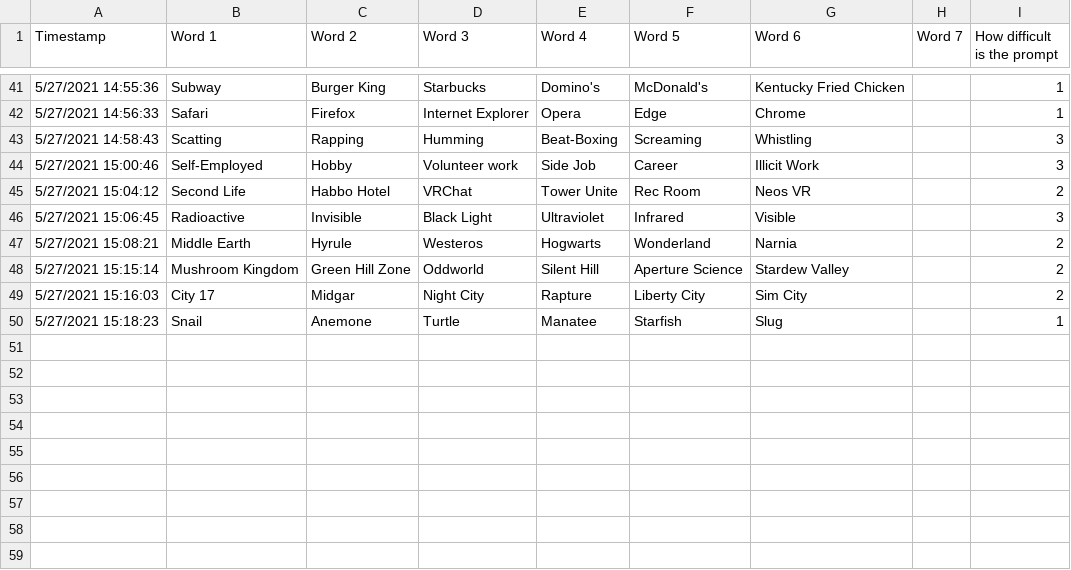
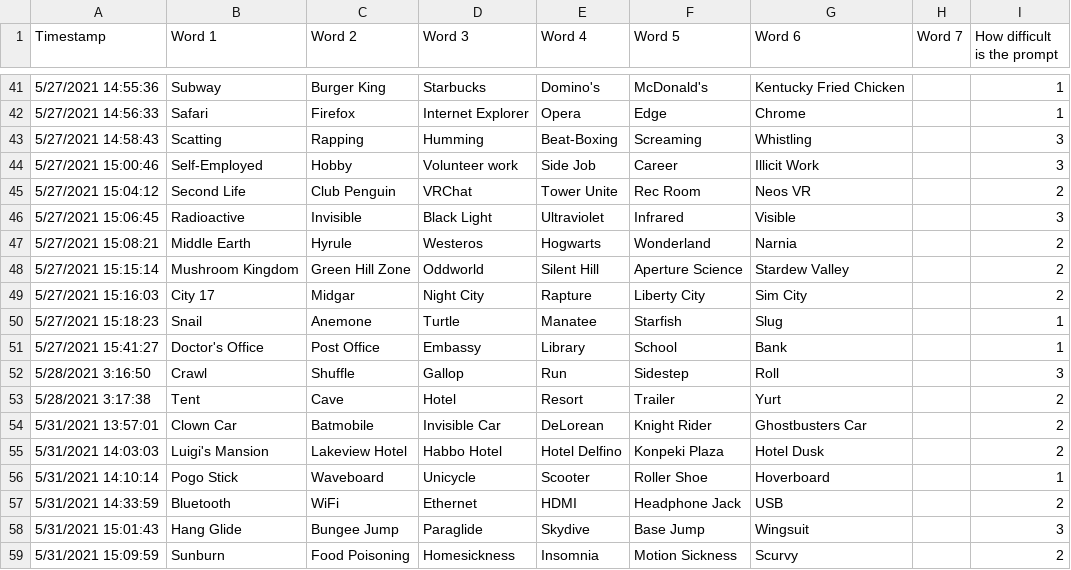
Before and after one commit to daalta-org/VRChat-Sketchbook-Jam, a CSV file: Assets/TextAssets/Presto Painters - Prompt submissions (Responses) - Form Responses 1.csv, drawn as a sheet; only a part is shown, gaps mark what is left out.

Commit message:
More prompts

```diff
--- a/Assets/TextAssets/Presto Painters - Prompt submissions (Responses) - Form Responses 1.csv
+++ b/Assets/TextAssets/Presto Painters - Prompt submissions (Responses) - Form Responses 1.csv
@@ -44,3 +44,3 @@ Timestamp,Word 1,Word 2,Word 3,Word 4,Word 5,Word 6,Word 7,How difficult is the
 5/27/2021 15:00:46,Self-Employed,Hobby,Volunteer work,Side Job,Career,Illicit Work,,3
-5/27/2021 15:04:12,Second Life,Habbo Hotel,VRChat,Tower Unite,Rec Room,Neos VR,,2
+5/27/2021 15:04:12,Second Life,Club Penguin,VRChat,Tower Unite,Rec Room,Neos VR,,2
 5/27/2021 15:06:45,Radioactive,Invisible,Black Light,Ultraviolet,Infrared,Visible,,3
@@ -50 +50,10 @@ Timestamp,Word 1,Word 2,Word 3,Word 4,Word 5,Word 6,Word 7,How difficult is the
 5/27/2021 15:18:23,Snail,Anemone,Turtle,Manatee,Starfish,Slug,,1
+5/27/2021 15:41:27,Doctor's Office,Post Office,Embassy,Library,School,Bank,,1
+5/28/2021 3:16:50,Crawl,Shuffle,Gallop,Run,Sidestep,Roll,,3
+5/28/2021 3:17:38,Tent,Cave,Hotel,Resort,Trailer,Yurt,,2
+5/31/2021 13:57:01,Clown Car,Batmobile,Invisible Car,DeLorean,Knight Rider,Ghostbusters Car,,2
+5/31/2021 14:03:03,Luigi's Mansion,Lakeview Hotel,Habbo Hotel,Hotel Delfino,Konpeki Plaza,Hotel Dusk,,2
+5/31/2021 14:10:14,Pogo Stick,Waveboard,Unicycle,Scooter,Roller Shoe,Hoverboard,,1
+5/31/2021 14:33:59,Bluetooth,WiFi,Ethernet,HDMI,Headphone Jack,USB,,2
+5/31/2021 15:01:43,Hang Glide,Bungee Jump,Paraglide,Skydive,Base Jump,Wingsuit,,3
+5/31/2021 15:09:59,Sunburn,Food Poisoning,Homesickness,Insomnia,Motion Sickness,Scurvy,,2
```
